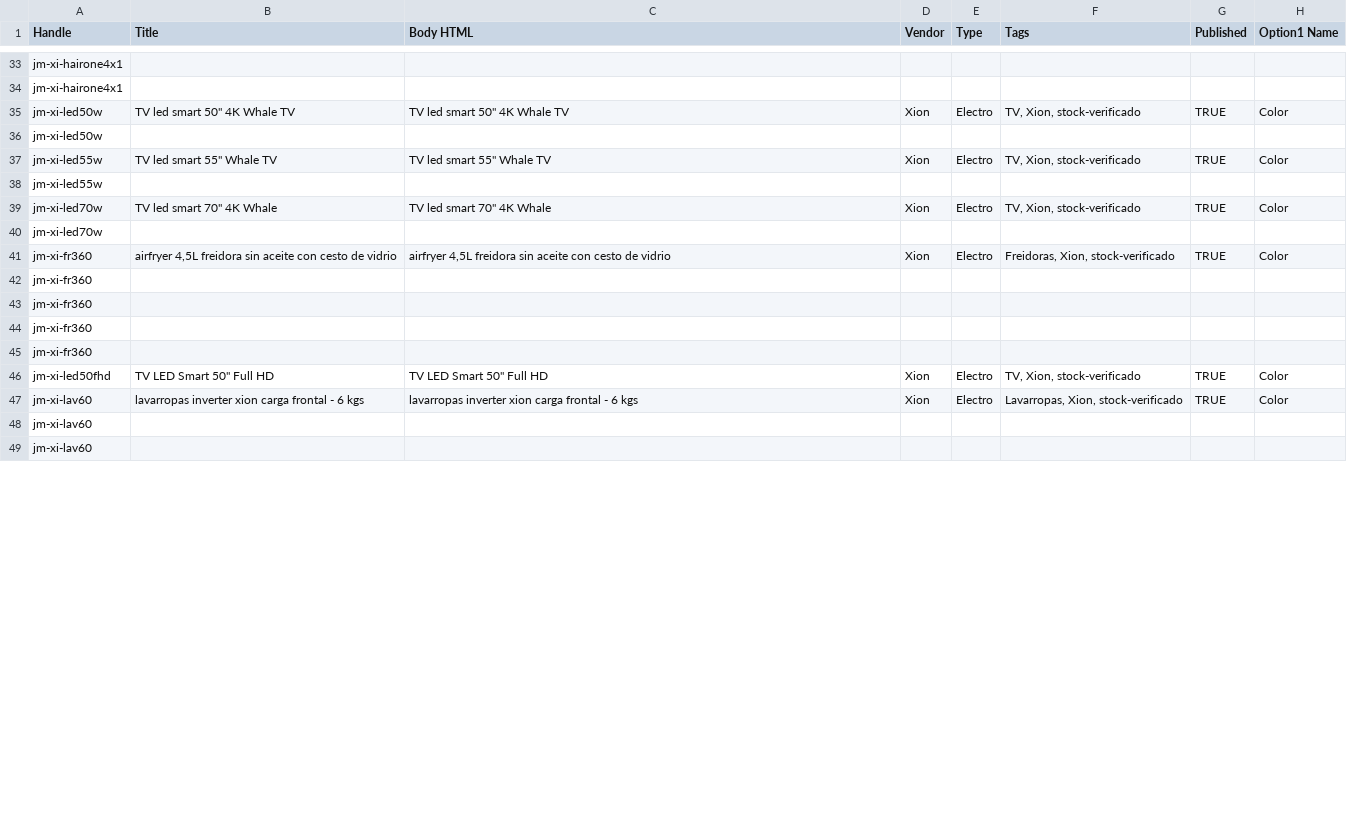
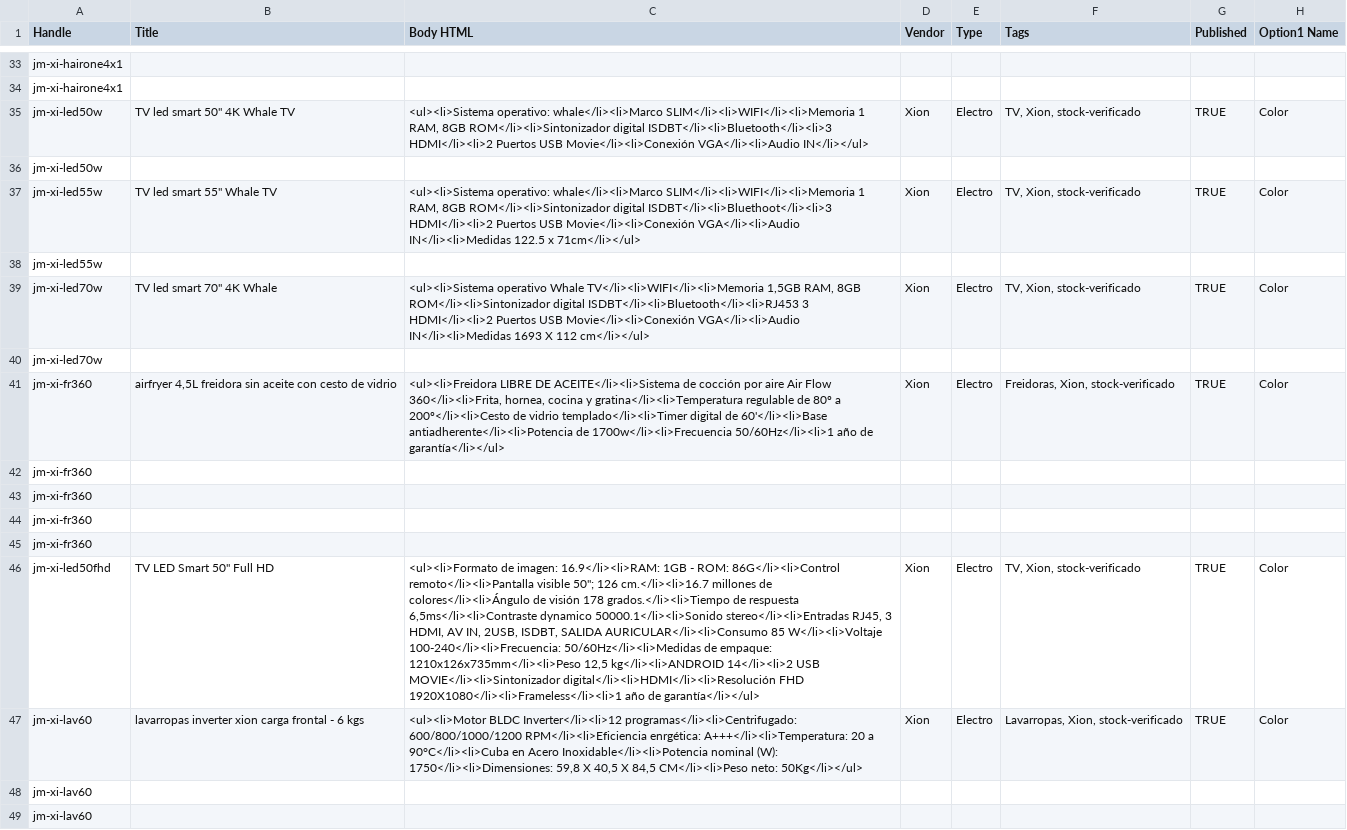
Before and after one commit to directiva-edifica/edifica-sync, a CSV file: respaldos/joacamar.csv, drawn as a sheet; only a part is shown, gaps mark what is left out; the diff covers the shown part only; the diff names each change by its address in the sheet, - before the commit and + after, or states it on an @@ line.

```diff
--- a/respaldos/joacamar.csv
+++ b/respaldos/joacamar.csv
-C35 (Body HTML): TV led smart 50" 4K Whale TV
+C35 (Body HTML): <ul><li>Sistema operativo: whale</li><li>Marco SLIM</li><li>WIFI</li><li>Memoria 1 RAM, 8GB ROM</li><li>Sintonizador digital ISDBT</li><li>Bluetooth</li><li>3 HDMI</li><li>2 Puertos USB Movie</li><li>Conexión VGA</li><li>Audio IN</li></ul>
-C37 (Body HTML): TV led smart 55" Whale TV
+C37 (Body HTML): <ul><li>Sistema operativo: whale</li><li>Marco SLIM</li><li>WIFI</li><li>Memoria 1 RAM, 8GB ROM</li><li>Sintonizador digital ISDBT</li><li>Bluethoot</li><li>3 HDMI</li><li>2 Puertos USB Movie</li><li>Conexión VGA</li><li>Audio IN</li><li>Medidas 122.5 x 71cm</li></ul>
-C39 (Body HTML): TV led smart 70" 4K Whale
+C39 (Body HTML): <ul><li>Sistema operativo Whale TV</li><li>WIFI</li><li>Memoria 1,5GB RAM, 8GB ROM</li><li>Sintonizador digital ISDBT</li><li>Bluetooth</li><li>RJ453 3 HDMI</li><li>2 Puertos USB Movie</li><li>Conexión VGA</li><li>Audio IN</li><li>Medidas 1693 X 112 cm</li></ul>
-C41 (Body HTML): airfryer 4,5L freidora sin aceite con cesto de vidrio
+C41 (Body HTML): <ul><li>Freidora LIBRE DE ACEITE</li><li>Sistema de cocción por aire Air Flow 360</li><li>Frita, hornea, cocina y gratina</li><li>Temperatura regulable de 80º a 200º</li><li>Cesto de vidrio templado</li><li>Timer digital de 60'</li><li>Base antiadherente</li><li>Potencia de 1700w</li><li>Frecuencia 50/60Hz</li><li>1 año de garantía</li></ul>
-C46 (Body HTML): TV LED Smart 50" Full HD
+C46 (Body HTML): <ul><li>Formato de imagen: 16.9</li><li>RAM: 1GB - ROM: 86G</li><li>Control remoto</li><li>Pantalla visible 50"; 126 cm.</li><li>16.7 millones de colores</li><li>Ángulo de visión 178 grados.</li><li>Tiempo de respuesta 6,5ms</li><li>Contraste dynamico 50000.1</li><li>Sonido stereo</li><li>Entradas RJ45, 3 HDMI, AV IN, 2USB, ISDBT, SALIDA AURICULAR</li><li>Consumo 85 W</li><li>Voltaje 100-240</li><li>Frecuencia: 50/60Hz</li><li>Medidas de empaque: 1210x126x735mm</li><li>Peso 12,5 kg</li><li>ANDROID 14</li><li>2 USB MOVIE</li><li>Sintonizador digital</li><li>HDMI</li><li>Resolución FHD 1920X1080</li><li>Frameless</li><li>1 año de garantía</li></ul>
-C47 (Body HTML): lavarropas inverter xion carga frontal - 6 kgs
+C47 (Body HTML): <ul><li>Motor BLDC Inverter</li><li>12 programas</li><li>Centrifugado: 600/800/1000/1200 RPM</li><li>Eficiencia enrgética: A+++</li><li>Temperatura: 20 a 90°C</li><li>Cuba en Acero Inoxidable</li><li>Potencia nominal (W): 1750</li><li>Dimensiones: 59,8 X 40,5 X 84,5 CM</li><li>Peso neto: 50Kg</li></ul>
```
Also changed, not shown: 5 edited cells elsewhere in this file, respaldos/beko.csv, respaldos/diaril.csv, 8 other files.
